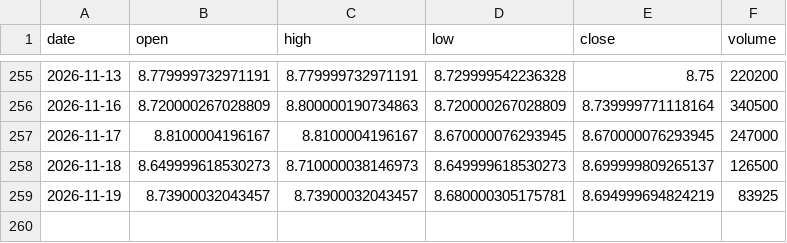
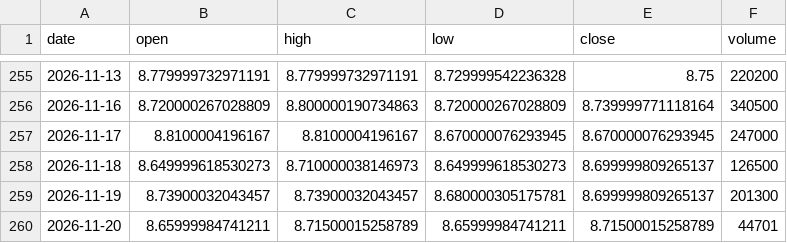
Before and after one commit to aigenmod/munidata, a CSV file: data/FTMA.csv, drawn as a sheet; only a part is shown, gaps mark what is left out.

```diff
--- a/data/FTMA.csv
+++ b/data/FTMA.csv
@@ -258,2 +258,3 @@ date,open,high,low,close,volume
 2026-11-18,8.649999618530273,8.710000038146973,8.649999618530273,8.699999809265137,126500
-2026-11-19,8.73900032043457,8.73900032043457,8.680000305175781,8.694999694824219,83925
+2026-11-19,8.73900032043457,8.73900032043457,8.680000305175781,8.699999809265137,201300
+2026-11-20,8.65999984741211,8.71500015258789,8.65999984741211,8.71500015258789,44701
```
Also changed, not shown: data/VMATX.csv, data/fred_DFF_DFEDTAR_DFEDTARU_DFEDTARL.csv, 1 other file.
